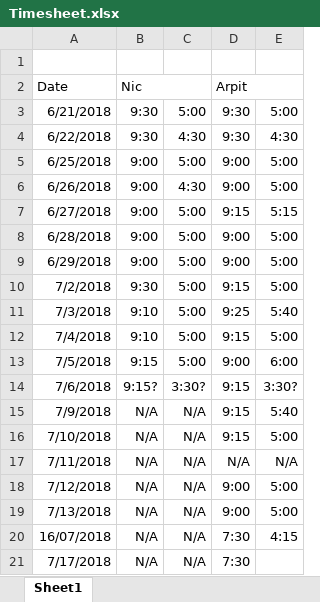
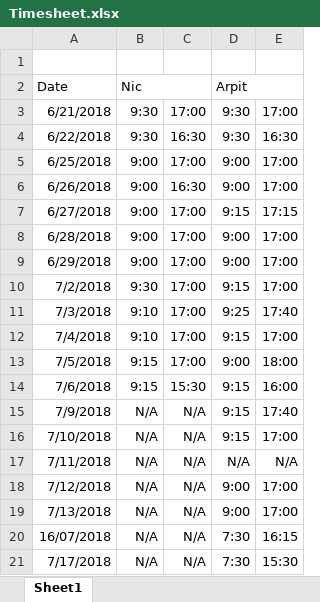
Before and after one commit to nhcha6/MersProject, an Excel workbook: Timesheet.xlsx, sheet Sheet1, drawn as a sheet; values as stored, in another font and other column widths than the file's, no borders; the diff names each change by its address in the sheet, - before the commit and + after, or states it on an @@ line.

Commit message:
updated timesheets

```diff
--- a/Timesheet.xlsx (sheet Sheet1)
+++ b/Timesheet.xlsx (sheet Sheet1)
-C3: 5:00
+C3: 17:00
-E3: 5:00
+E3: 17:00
-C4: 4:30
+C4: 16:30
-E4: 4:30
+E4: 16:30
-C5: 5:00
+C5: 17:00
-E5:E6: 5:00
+E5:E6: 17:00
-C6: 4:30
+C6: 16:30
-C7:C13: 5:00
+C7:C13: 17:00
-E7: 5:15
+E7: 17:15
-E8:E10: 5:00
+E8:E10: 17:00
-E11: 5:40
+E11: 17:40
-E12: 5:00
+E12: 17:00
-E13: 6:00
+E13: 18:00
-B14 (Nic): 9:15?
+B14 (Nic): 9:15
-C14: 3:30?
+C14: 15:30
-E14: 3:30?
+E14: 16:00
-E15: 5:40
+E15: 17:40
-E16: 5:00
+E16: 17:00
-E18:E19: 5:00
+E18:E19: 17:00
-E20: 4:15
+E20: 16:15
-E21: (empty)
+E21: 15:30
```
Also changed, not shown: 1 other file.
